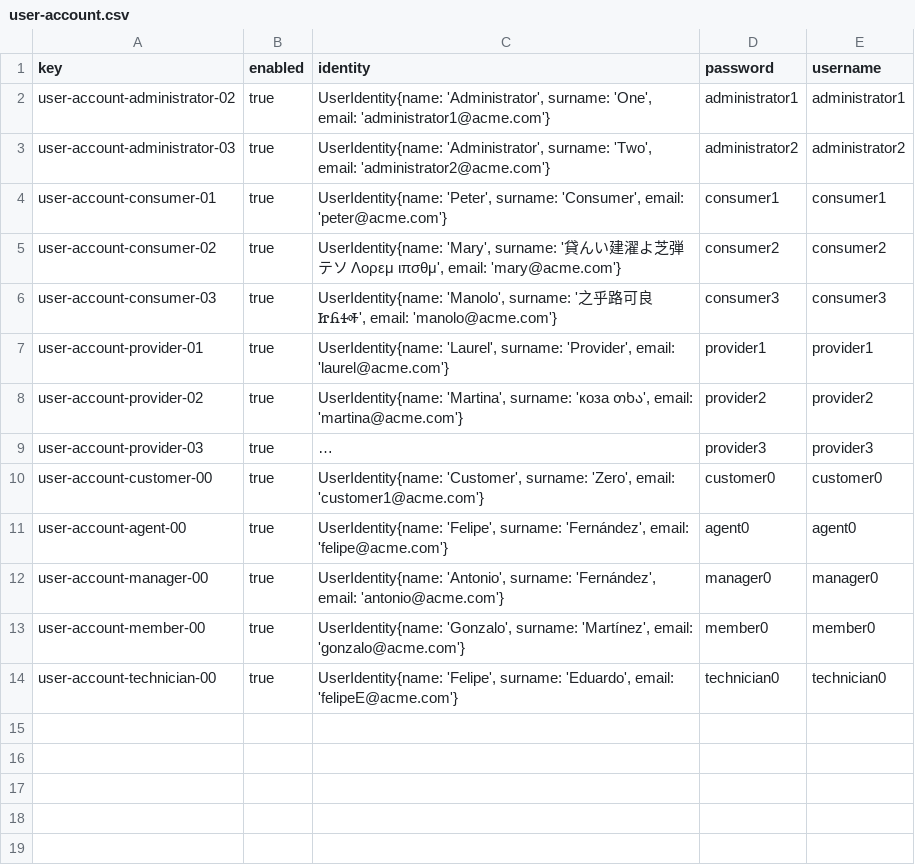
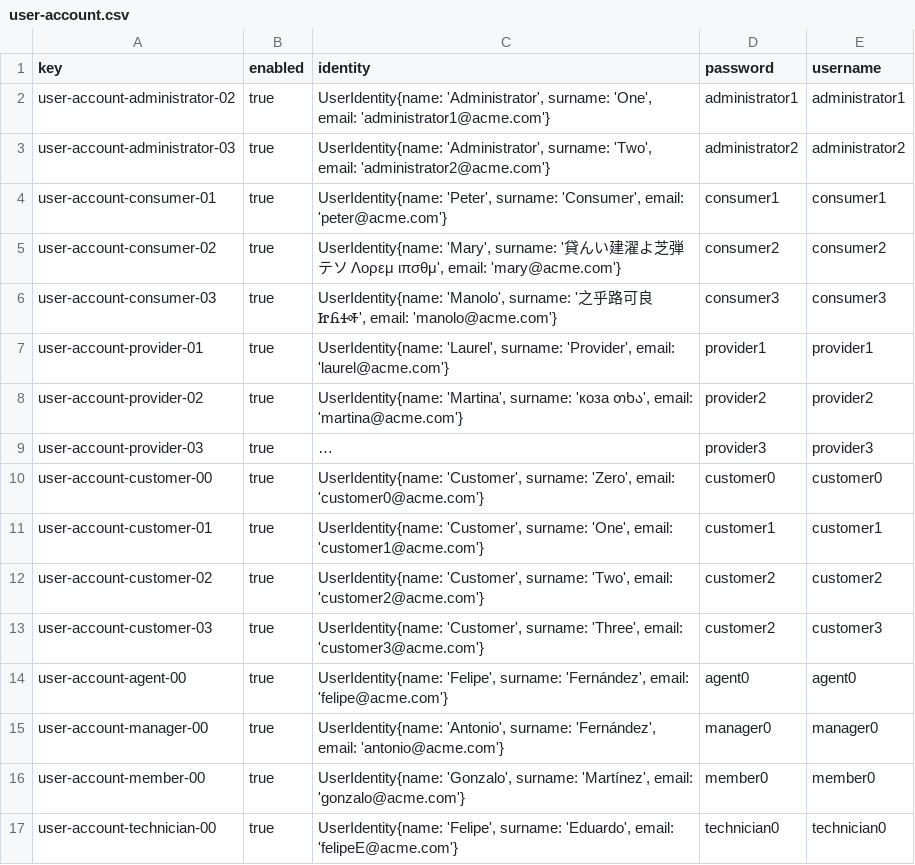
Before and after one commit to DP2-C1-054/Acme-ANS-C3, a CSV file: src/main/resources/WEB-INF/data/sample/user-account.csv, drawn as a sheet; long unchanged cells end in …; the diff names each change by its address in the sheet, - before the commit and + after, or states it on an @@ line.

```diff
--- a/src/main/resources/WEB-INF/data/sample/user-account.csv
+++ b/src/main/resources/WEB-INF/data/sample/user-account.csv
-C10 (identity): …'Zero', email: 'customer1@acme.com'}
+C10 (identity): …'Zero', email: 'customer0@acme.com'}
+row 11: user-account-customer-01 | true | UserIdentity{name: 'Customer', surname: 'One', email: 'customer1@acme.com'} | customer1 | customer1
+row 12: user-account-customer-02 | true | UserIdentity{name: 'Customer', surname: 'Two', email: 'customer2@acme.com'} | customer2 | customer2
+row 13: user-account-customer-03 | true | UserIdentity{name: 'Customer', surname: 'Three', email: 'customer3@acme.com'} | customer2 | customer3
```
Also changed, not shown: src/main/resources/WEB-INF/data/sample/passenger.csv, 5 other files.
